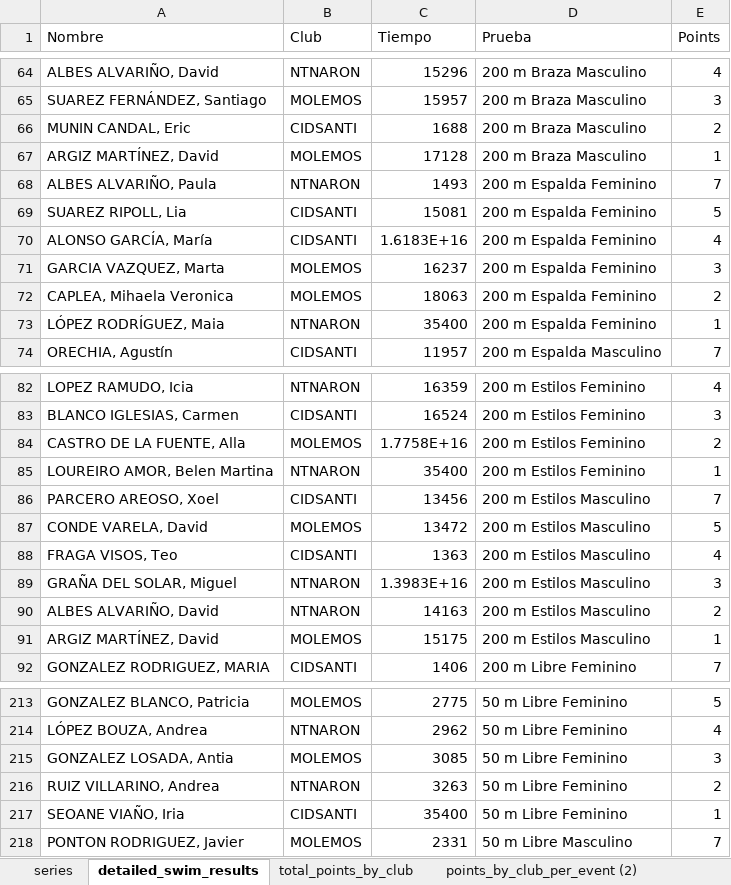
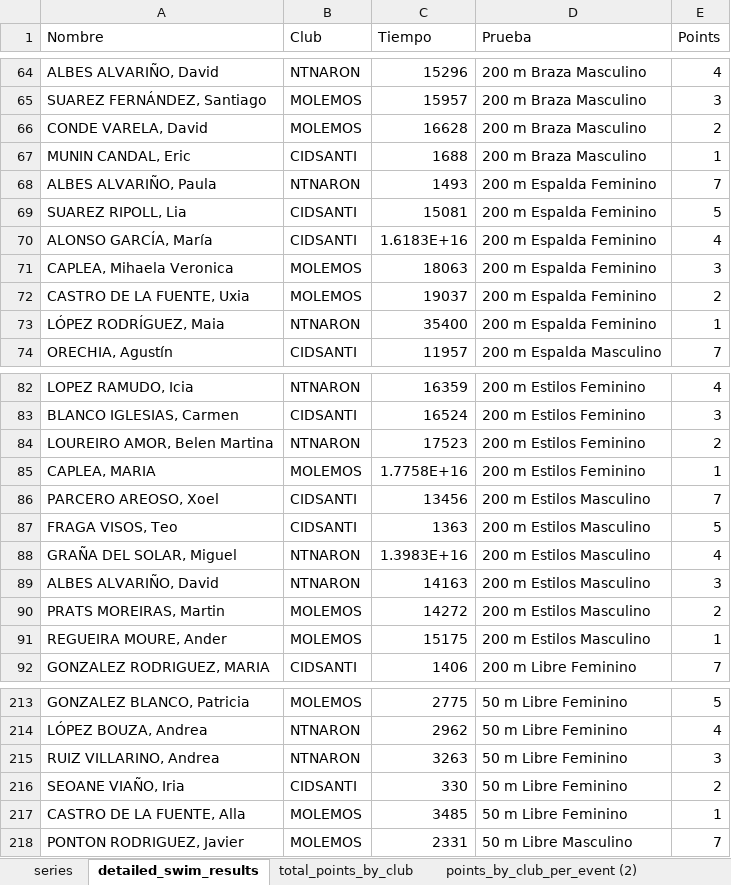
Before and after one commit to juanpontonrodri/Calculadora-Combinaciones-Puntos, an Excel workbook: points_from_series/series_2023/procesado/Series.xlsx, sheet detailed_swim_results, drawn as a sheet; only a part is shown, gaps mark what is left out; values as stored, in another font and other column widths than the file's, no borders; table styles not drawn; removed rows and columns are numbered as before the commit, all else as after; the diff covers the shown part only; the diff names each change by its address in the sheet, - before the commit and + after, or states it on an @@ line.

```diff
--- a/points_from_series/series_2023/procesado/Series.xlsx (sheet detailed_swim_results)
+++ b/points_from_series/series_2023/procesado/Series.xlsx (sheet detailed_swim_results)
+row 66: CONDE VARELA, David | MOLEMOS | 16628 | 200 m Braza Masculino | 2
-E67 (Points): 2
+E67 (Points): 1
-row 67: ARGIZ MARTÍNEZ, David | MOLEMOS | 17128 | 200 m Braza Masculino | 1
-row 71: GARCIA VAZQUEZ, Marta | MOLEMOS | 16237 | 200 m Espalda Feminino | 3
-E71 (Points): 2
+E71 (Points): 3
+row 72: CASTRO DE LA FUENTE, Uxia | MOLEMOS | 19037 | 200 m Espalda Feminino | 2
-row 84: CASTRO DE LA FUENTE, Alla | MOLEMOS | 1.7758E+16 | 200 m Estilos Feminino | 2
-C84 (Tiempo): 35400
+C84 (Tiempo): 17523
-E84 (Points): 1
+E84 (Points): 2
+row 85: CAPLEA, MARIA | MOLEMOS | 1.7758E+16 | 200 m Estilos Feminino | 1
-row 87: CONDE VARELA, David | MOLEMOS | 13472 | 200 m Estilos Masculino | 5
-E87 (Points): 4
+E87 (Points): 5
-E88 (Points): 3
+E88 (Points): 4
-E89 (Points): 2
+E89 (Points): 3
+row 90: PRATS MOREIRAS, Martin | MOLEMOS | 14272 | 200 m Estilos Masculino | 2
-A91 (Nombre): ARGIZ MARTÍNEZ, David
+A91 (Nombre): REGUEIRA MOURE, Ander
-row 215: GONZALEZ LOSADA, Antia | MOLEMOS | 3085 | 50 m Libre Feminino | 3
-E215 (Points): 2
+E215 (Points): 3
-C216 (Tiempo): 35400
+C216 (Tiempo): 330
-E216 (Points): 1
+E216 (Points): 2
+row 217: CASTRO DE LA FUENTE, Alla | MOLEMOS | 3485 | 50 m Libre Feminino | 1
```
Also changed, not shown: 20 added rows, 21 removed rows and 36 edited cells elsewhere in this sheet, sheet series, sheet points_by_club_per_event (2), sheet total_points_by_club.
